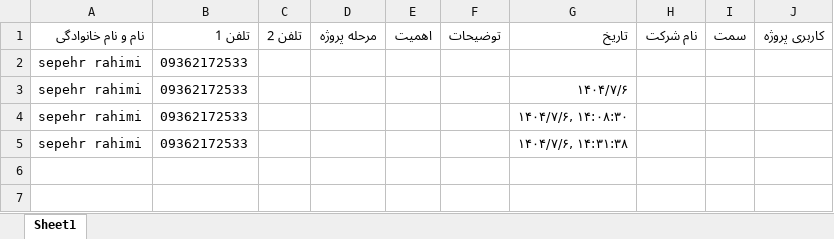
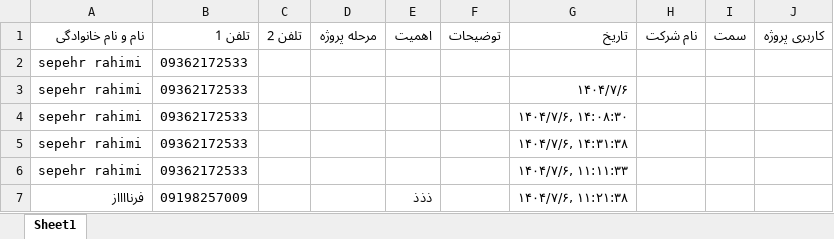
Before and after one commit to Sepehr-Rahimi/noyan-data-entry, an Excel workbook: public/noyan.xlsx, sheet Sheet1, drawn as a sheet; values as stored, in another font and other column widths than the file's, no borders; the diff names each change by its address in the sheet, - before the commit and + after, or states it on an @@ line.

```diff
--- a/public/noyan.xlsx (sheet Sheet1)
+++ b/public/noyan.xlsx (sheet Sheet1)
+row 6: sepehr rahimi | 09362172533 |  |  |  |  | ۱۴۰۴/۷/۶, ۱۱:۱۱:۳۳
+row 7: فرنااااز | 09198257009 |  |  | ذذذ |  | ۱۴۰۴/۷/۶, ۱۱:۲۱:۳۸
```
Also changed, not shown: public/data.xlsx, public/service360.xlsx, 1 other file.
